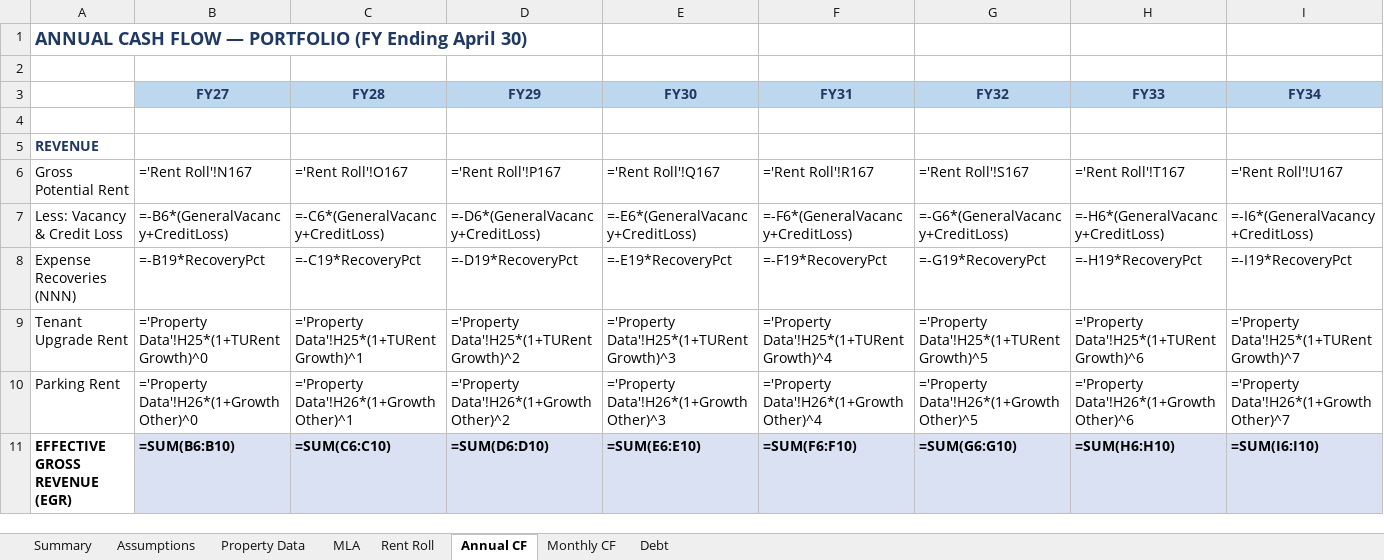
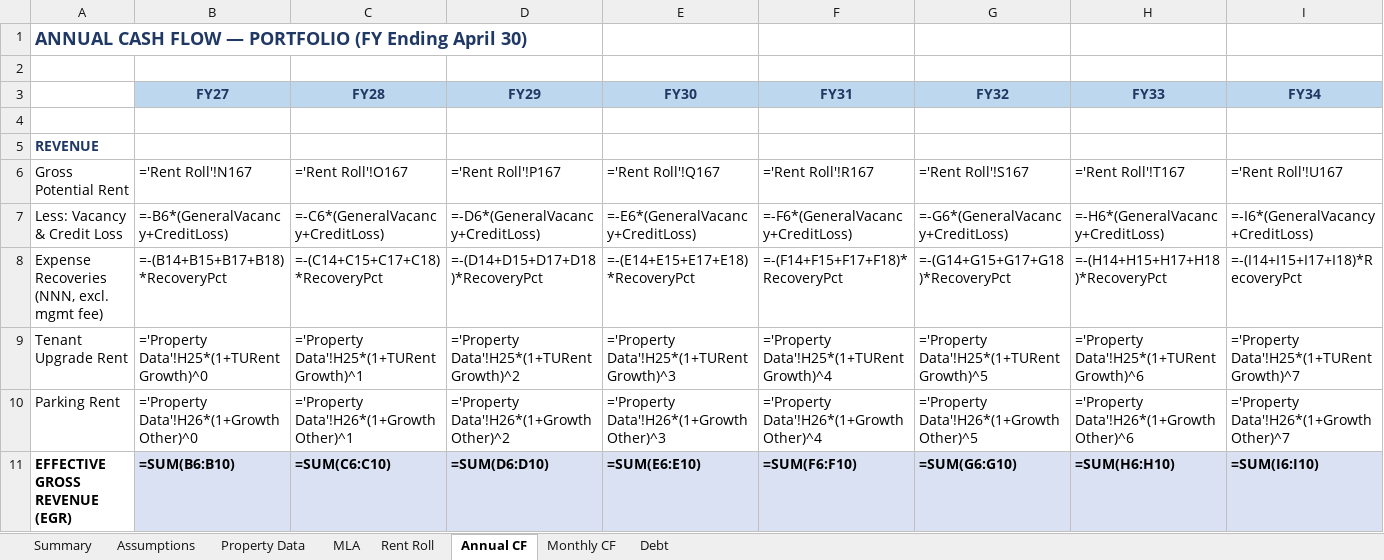
Before and after one commit to nhoksirhc/DFW-Deal, an Excel workbook: DFW_Underwriting_Model.xlsx, sheet Annual CF, drawn as a sheet; only a part is shown; values as stored, in another font and other column widths than the file's, no borders; formulas without a stored value are shown as written; removed rows and columns are numbered as before the commit, all else as after; rows hold the shown columns only; the diff names each change by its address in the sheet, - before the commit and + after, or states it on an @@ line.

```diff
--- a/DFW_Underwriting_Model.xlsx (sheet Annual CF)
+++ b/DFW_Underwriting_Model.xlsx (sheet Annual CF)
-row 8: Expense Recoveries (NNN) | =-B19*RecoveryPct | =-C19*RecoveryPct | =-D19*RecoveryPct | =-E19*RecoveryPct | =-F19*RecoveryPct | =-G19*RecoveryPct | =-H19*RecoveryPct | =-I19*RecoveryPct
+row 8: Expense Recoveries (NNN, excl. mgmt fee) | =-(B14+B15+B17+B18)*RecoveryPct | =-(C14+C15+C17+C18)*RecoveryPct | =-(D14+D15+D17+D18)*RecoveryPct | =-(E14+E15+E17+E18)*RecoveryPct | =-(F14+F15+F17+F18)*RecoveryPct | =-(G14+G15+G17+G18)*RecoveryPct | =-(H14+H15+H17+H18)*RecoveryPct | =-(I14+I15+I17+I18)*RecoveryPct
```
Also changed, not shown: sheet Monthly CF, sheet Summary, 1 other file.
